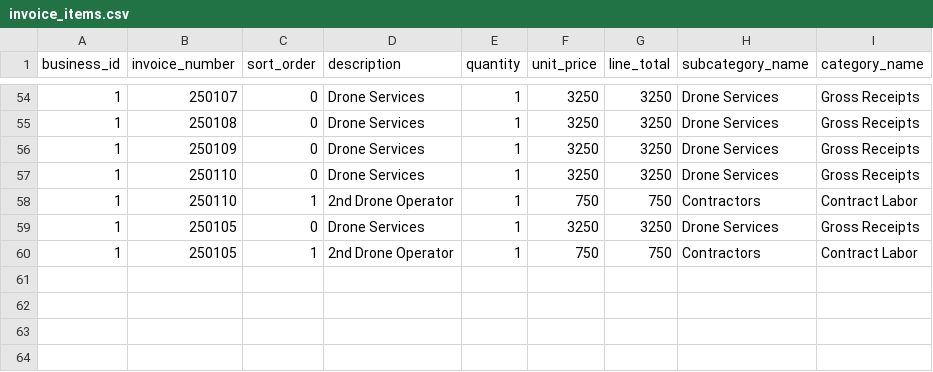
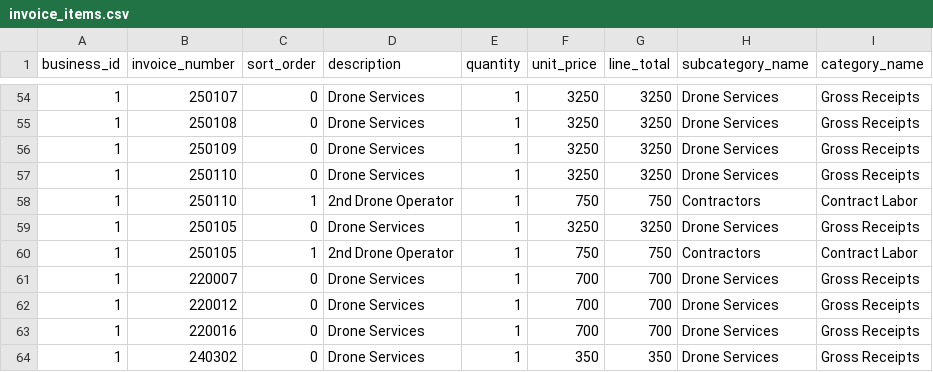
Before and after one commit to Tom-Stout325/MoneyPro, a CSV file: docs/invoice_items.csv, drawn as a sheet; only a part is shown, gaps mark what is left out.

```diff
--- a/docs/invoice_items.csv
+++ b/docs/invoice_items.csv
@@ -60 +60,5 @@ business_id,invoice_number,sort_order,description,quantity,unit_price,line_total
 1,250105,1,2nd Drone Operator,1,750,750,Contractors,Contract Labor
+1,220007,0,Drone Services,1,700,700,Drone Services,Gross Receipts
+1,220012,0,Drone Services,1,700,700,Drone Services,Gross Receipts
+1,220016,0,Drone Services,1,700,700,Drone Services,Gross Receipts
+1,240302,0,Drone Services,1,350,350,Drone Services,Gross Receipts
```
Also changed, not shown: docs/invoices.final.csv, docs/transactions-all.cleaned.csv, 7 other files.
